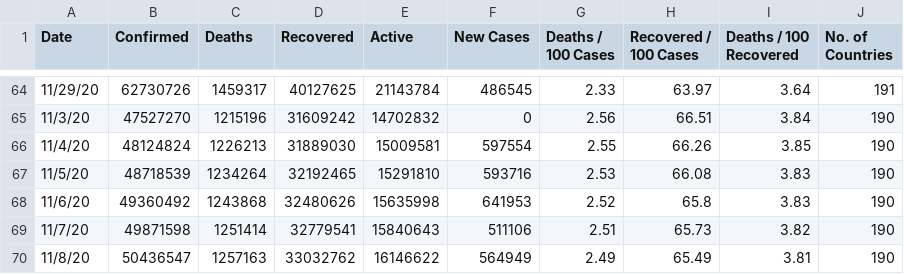
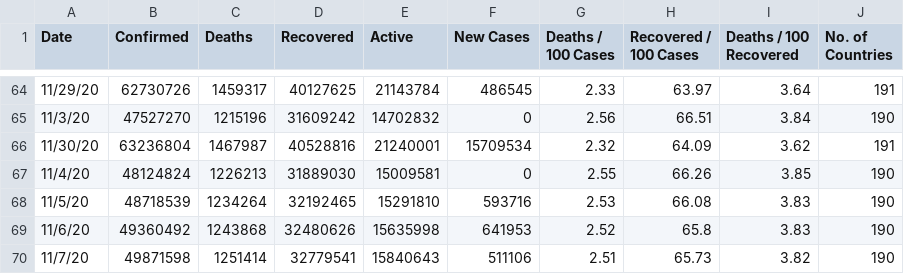
Before and after one commit to huangyingting/Covid-19-Preprocessed-Dataset, a CSV file: preprocessed/daywise.csv, drawn as a sheet; only a part is shown, gaps mark what is left out; the shorter side is filled out with more unchanged rows.

```diff
--- a/preprocessed/daywise.csv
+++ b/preprocessed/daywise.csv
@@ -65,3 +65,4 @@ Date,Confirmed,Deaths,Recovered,Active,New Cases,Deaths / 100 Cases,Recovered /
 11/3/20,47527270,1215196,31609242,14702832,0,2.56,66.51,3.84,190
-11/4/20,48124824,1226213,31889030,15009581,597554,2.55,66.26,3.85,190
+11/30/20,63236804,1467987,40528816,21240001,15709534,2.32,64.09,3.62,191
+11/4/20,48124824,1226213,31889030,15009581,0,2.55,66.26,3.85,190
 11/5/20,48718539,1234264,32192465,15291810,593716,2.53,66.08,3.83,190
```
Also changed, not shown: preprocessed/countrywise.csv, 1 other file.
